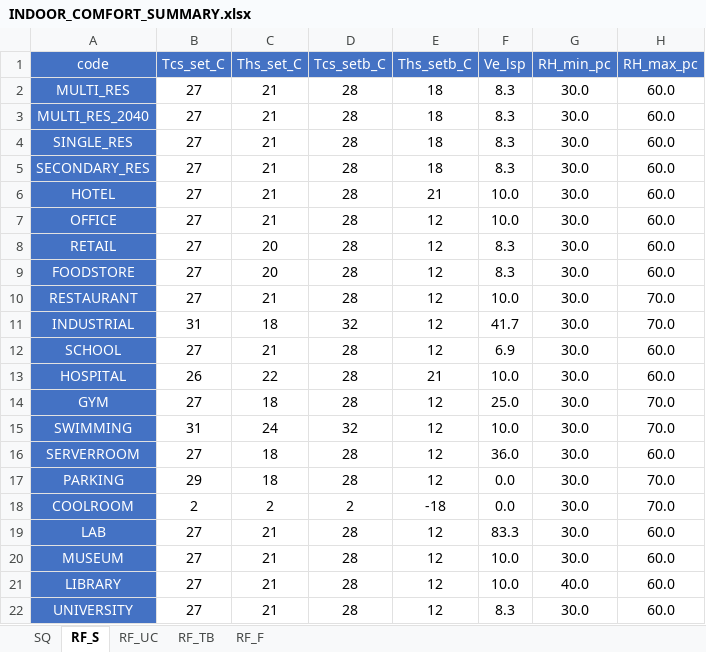
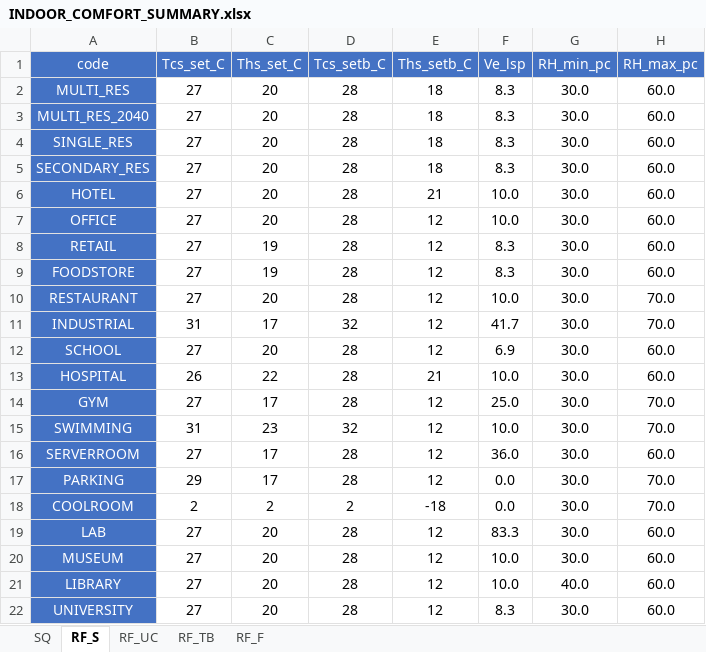
Before and after one commit to architecture-building-systems/cea-remap-ville-plugin, an Excel workbook: remap_ville_plugin/CH_ReMaP/archetypes/INDOOR_COMFORT_SUMMARY.xlsx, sheet RF_S, drawn as a sheet; values as stored, in another font and other column widths than the file's, no borders; the diff names each change by its address in the sheet, - before the commit and + after, or states it on an @@ line.

Commit message:
Update Comfort

```diff
--- a/remap_ville_plugin/CH_ReMaP/archetypes/INDOOR_COMFORT_SUMMARY.xlsx (sheet RF_S)
+++ b/remap_ville_plugin/CH_ReMaP/archetypes/INDOOR_COMFORT_SUMMARY.xlsx (sheet RF_S)
-C2:C7 (Ths_set_C): 21
+C2:C7 (Ths_set_C): 20
-C8:C9 (Ths_set_C): 20
+C8:C9 (Ths_set_C): 19
-C10 (Ths_set_C): 21
+C10 (Ths_set_C): 20
-C11 (Ths_set_C): 18
+C11 (Ths_set_C): 17
-C12 (Ths_set_C): 21
+C12 (Ths_set_C): 20
-C14 (Ths_set_C): 18
+C14 (Ths_set_C): 17
-C15 (Ths_set_C): 24
+C15 (Ths_set_C): 23
-C16:C17 (Ths_set_C): 18
+C16:C17 (Ths_set_C): 17
-C19:C22 (Ths_set_C): 21
+C19:C22 (Ths_set_C): 20
```
